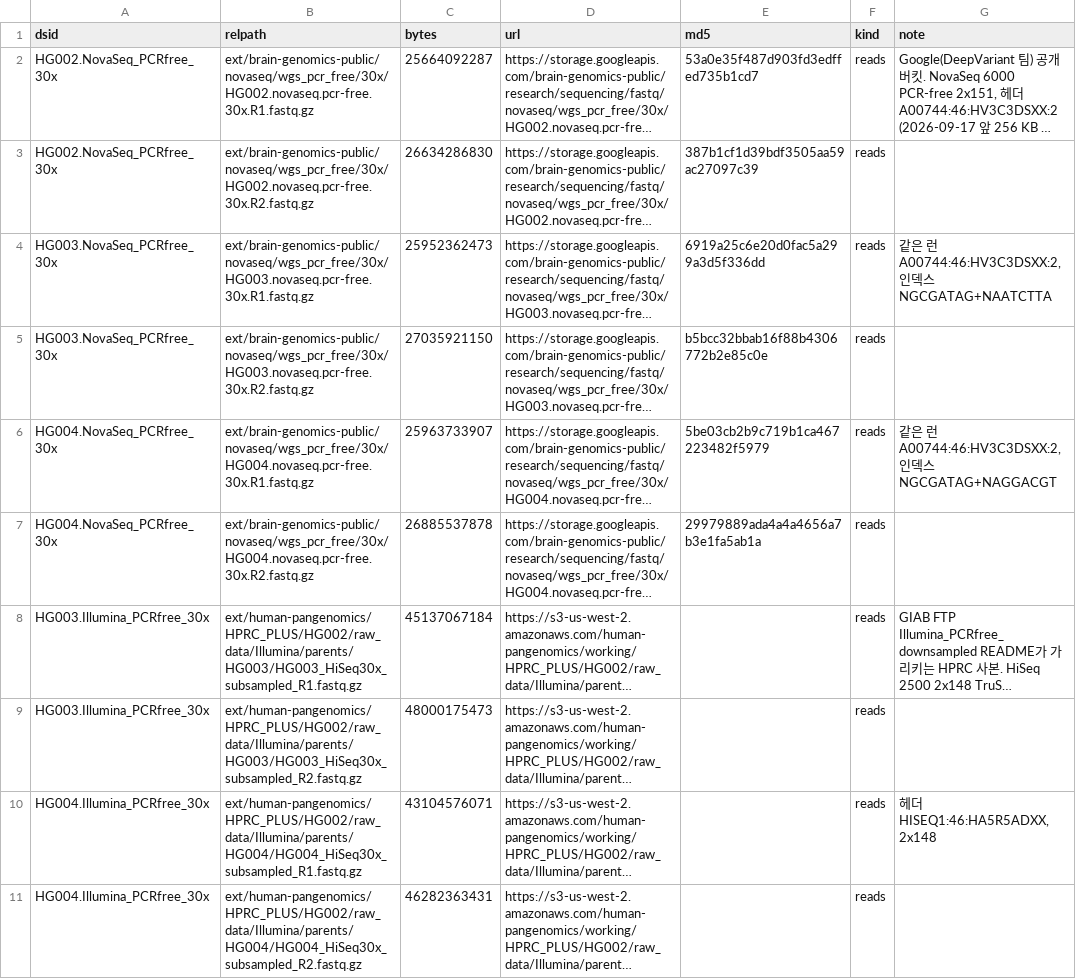
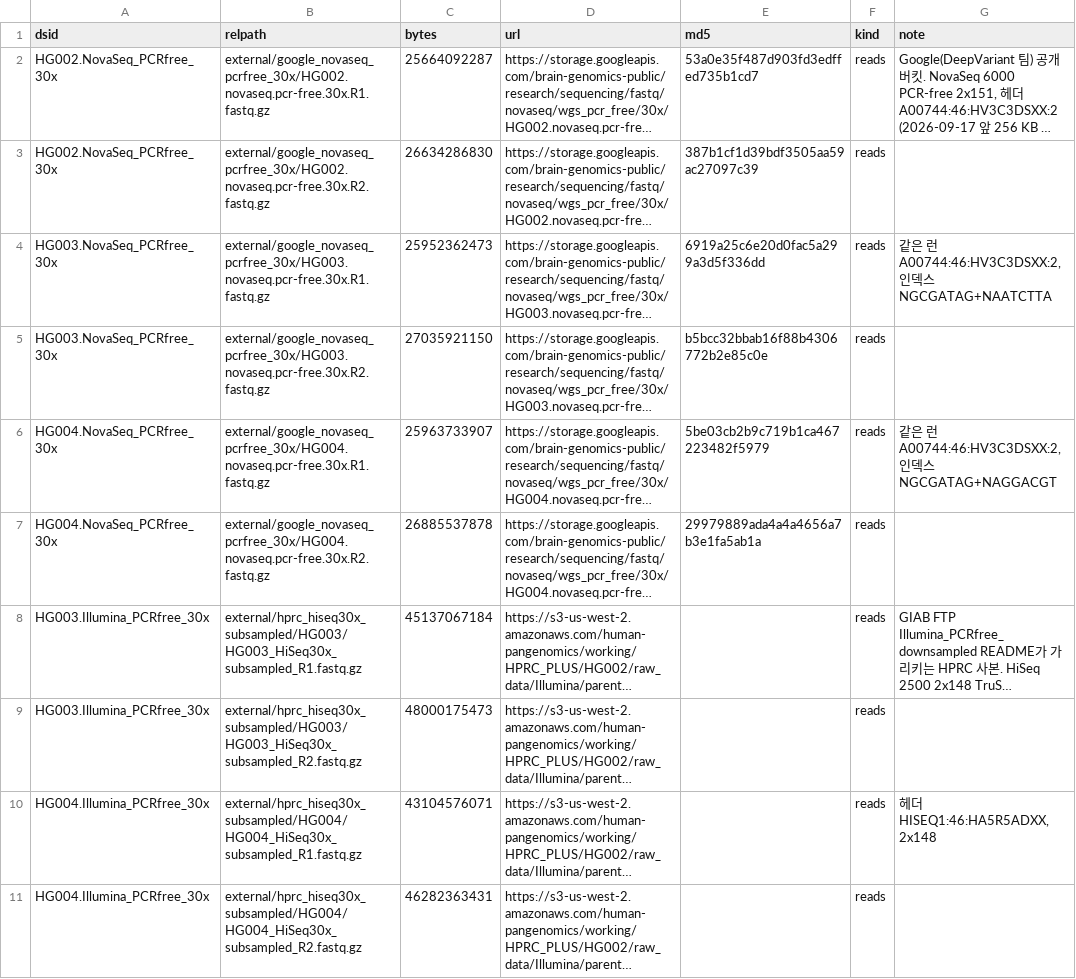
Before and after one commit to ehojune/GIAB_benchmarking, a TSV file: phase3_shortread_wgs/ext_manifest.tsv, drawn as a sheet; long unchanged cells end in …; the diff names each change by its address in the sheet, - before the commit and + after, or states it on an @@ line.

```diff
--- a/phase3_shortread_wgs/ext_manifest.tsv
+++ b/phase3_shortread_wgs/ext_manifest.tsv
-B2 (relpath): ext/brain-genomics-public/novaseq/wgs_pcr_free/30x/HG002.novaseq.pcr-free.30x.R1.fastq.gz
+B2 (relpath): external/google_novaseq_pcrfree_30x/HG002.novaseq.pcr-free.30x.R1.fastq.gz
-B3 (relpath): ext/brain-genomics-public/novaseq/wgs_pcr_free/30x/HG002.novaseq.pcr-free.30x.R2.fastq.gz
+B3 (relpath): external/google_novaseq_pcrfree_30x/HG002.novaseq.pcr-free.30x.R2.fastq.gz
-B4 (relpath): ext/brain-genomics-public/novaseq/wgs_pcr_free/30x/HG003.novaseq.pcr-free.30x.R1.fastq.gz
+B4 (relpath): external/google_novaseq_pcrfree_30x/HG003.novaseq.pcr-free.30x.R1.fastq.gz
-B5 (relpath): ext/brain-genomics-public/novaseq/wgs_pcr_free/30x/HG003.novaseq.pcr-free.30x.R2.fastq.gz
+B5 (relpath): external/google_novaseq_pcrfree_30x/HG003.novaseq.pcr-free.30x.R2.fastq.gz
-B6 (relpath): ext/brain-genomics-public/novaseq/wgs_pcr_free/30x/HG004.novaseq.pcr-free.30x.R1.fastq.gz
+B6 (relpath): external/google_novaseq_pcrfree_30x/HG004.novaseq.pcr-free.30x.R1.fastq.gz
-B7 (relpath): ext/brain-genomics-public/novaseq/wgs_pcr_free/30x/HG004.novaseq.pcr-free.30x.R2.fastq.gz
+B7 (relpath): external/google_novaseq_pcrfree_30x/HG004.novaseq.pcr-free.30x.R2.fastq.gz
-B8 (relpath): ext/human-pangenomics/HPRC_PLUS/HG002/raw_data/Illumina/parents/HG003/HG003_HiSeq30x_subsampled_R1.fastq.gz
+B8 (relpath): external/hprc_hiseq30x_subsampled/HG003/HG003_HiSeq30x_subsampled_R1.fastq.gz
-B9 (relpath): ext/human-pangenomics/HPRC_PLUS/HG002/raw_data/Illumina/parents/HG003/HG003_HiSeq30x_subsampled_R2.fastq.gz
+B9 (relpath): external/hprc_hiseq30x_subsampled/HG003/HG003_HiSeq30x_subsampled_R2.fastq.gz
-B10 (relpath): ext/human-pangenomics/HPRC_PLUS/HG002/raw_data/Illumina/parents/HG004/HG004_HiSeq30x_subsampled_R1.fastq.gz
+B10 (relpath): external/hprc_hiseq30x_subsampled/HG004/HG004_HiSeq30x_subsampled_R1.fastq.gz
-B11 (relpath): ext/human-pangenomics/HPRC_PLUS/HG002/raw_data/Illumina/parents/HG004/HG004_HiSeq30x_subsampled_R2.fastq.gz
+B11 (relpath): external/hprc_hiseq30x_subsampled/HG004/HG004_HiSeq30x_subsampled_R2.fastq.gz
```
Also changed, not shown: phase3_shortread_wgs/samplesheets/HG002.NovaSeq_PCRfree_30x.csv, phase3_shortread_wgs/samplesheets/HG003.Illumina_PCRfree_30x.csv, 8 other files.
